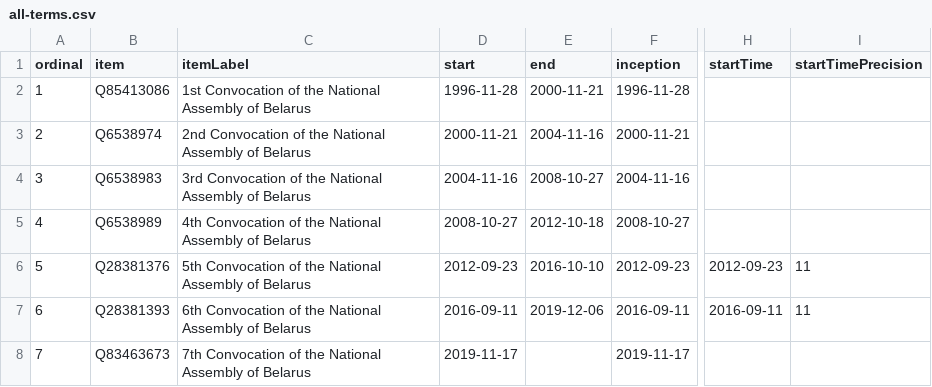
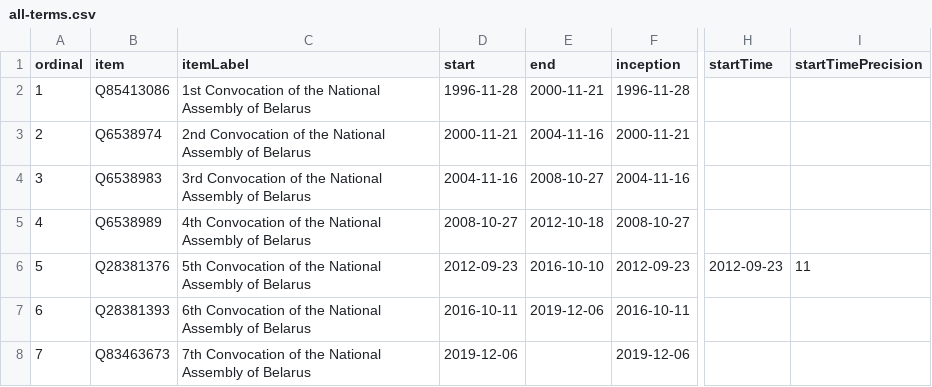
Before and after one commit to every-politician-scrapers/belarus-ministers, a CSV file: wikidata/results/all-terms.csv, drawn as a sheet; only a part is shown, gaps mark what is left out; the diff names each change by its address in the sheet, - before the commit and + after, or states it on an @@ line.

Commit message:
Run SPARQL queries

```diff
--- a/wikidata/results/all-terms.csv
+++ b/wikidata/results/all-terms.csv
-D7 (start): 2016-09-11
+D7 (start): 2016-10-11
-F7 (inception): 2016-09-11
+F7 (inception): 2016-10-11
-H7 (startTime): 2016-09-11
+H7 (startTime): (empty)
-I7 (startTimePrecision): 11
+I7 (startTimePrecision): (empty)
-D8 (start): 2019-11-17
+D8 (start): 2019-12-06
-F8 (inception): 2019-11-17
+F8 (inception): 2019-12-06
```
